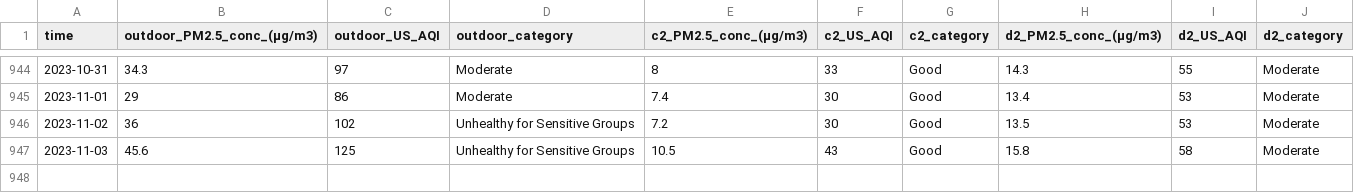
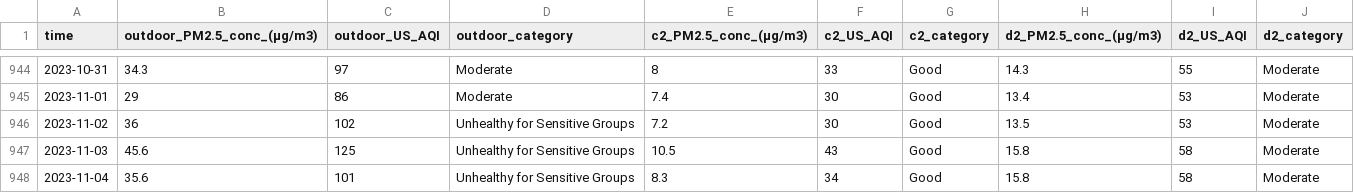
Before and after one commit to CITIES-Dashboard/datasets, a CSV file: air-quality/daily.csv, drawn as a sheet; only a part is shown, gaps mark what is left out.

```diff
--- a/air-quality/daily.csv
+++ b/air-quality/daily.csv
@@ -947 +947,2 @@ time,outdoor_PM2.5_conc_(µg/m3),outdoor_US_AQI,outdoor_category,c2_PM2.5_conc_(
 2023-11-03,45.6,125,Unhealthy for Sensitive Groups,10.5,43,Good,15.8,58,Moderate
+2023-11-04,35.6,101,Unhealthy for Sensitive Groups,8.3,34,Good,15.8,58,Moderate
```
Also changed, not shown: 2 other files.
